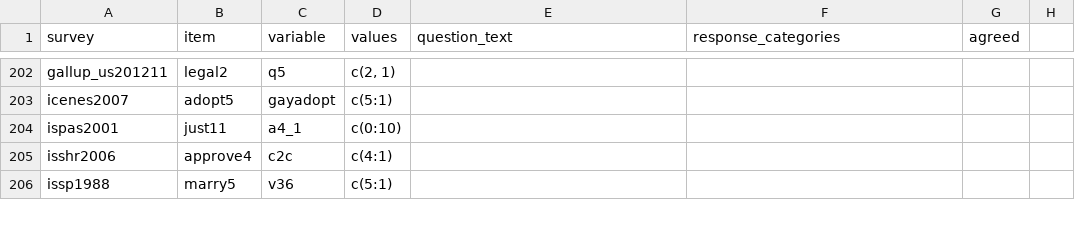
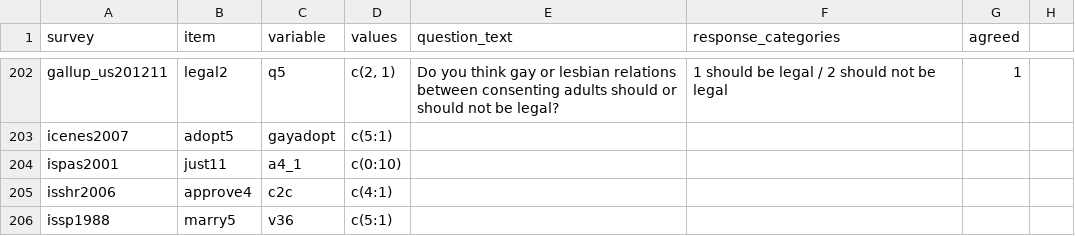
Before and after one commit to fsolt/dcpo_gayrights, a CSV file: data-raw/surveys_gm.csv, drawn as a sheet; only a part is shown, gaps mark what is left out; the diff covers the shown part only; the diff names each change by its address in the sheet, - before the commit and + after, or states it on an @@ line.

```diff
--- a/data-raw/surveys_gm.csv
+++ b/data-raw/surveys_gm.csv
-E202 (question_text): (empty)
+E202 (question_text): Do you think gay or lesbian relations between consenting adults should or should not be legal?
-F202 (response_categories): (empty)
+F202 (response_categories): 1 should be legal / 2 should not be legal
-G202 (agreed): (empty)
+G202 (agreed): 1
```
Also changed, not shown: 64 edited cells elsewhere in this file.
